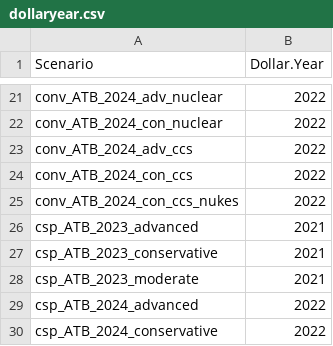
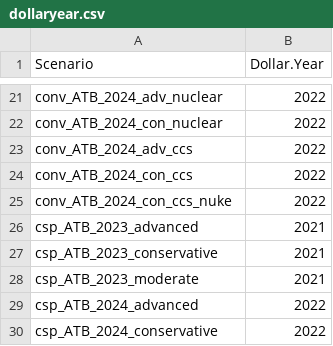
Before and after one commit to ucsusa/ReEDS-2.0, a CSV file: inputs/plant_characteristics/dollaryear.csv, drawn as a sheet; only a part is shown, gaps mark what is left out.

```diff
--- a/inputs/plant_characteristics/dollaryear.csv
+++ b/inputs/plant_characteristics/dollaryear.csv
@@ -24,3 +24,3 @@ conv_ATB_2024_adv_ccs,2022
 conv_ATB_2024_con_ccs,2022
-conv_ATB_2024_con_ccs_nukes,2022
+conv_ATB_2024_con_ccs_nuke,2022
 csp_ATB_2023_advanced,2021
```
Also changed, not shown: cases_ucs.csv.
